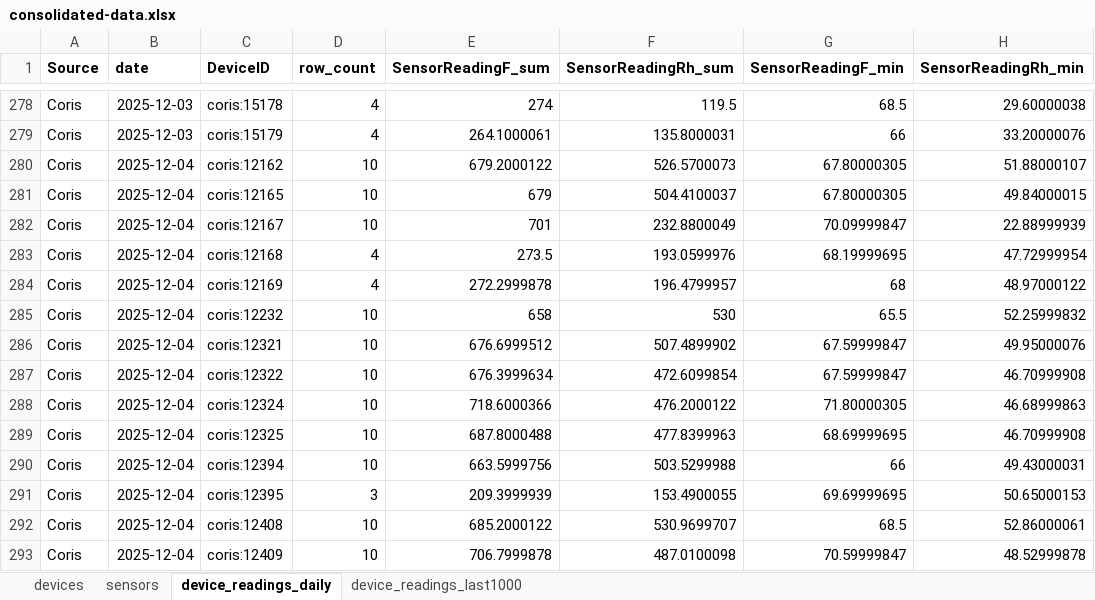
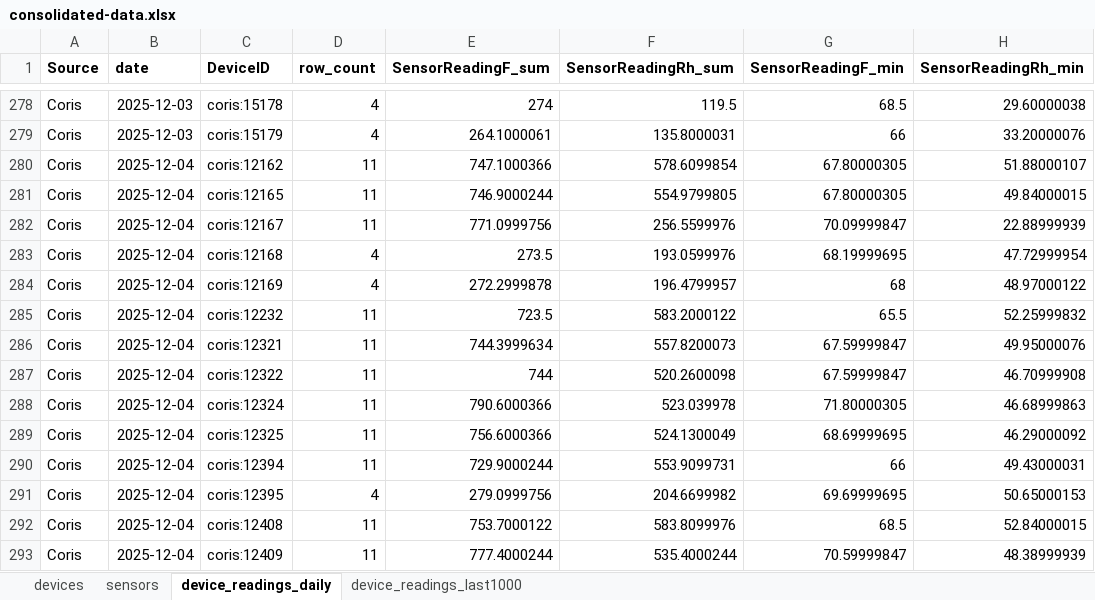
Before and after one commit to Environmental-Pipeline/environmental-sensor-poc, an Excel workbook: data/consolidated-data.xlsx, sheet device_readings_daily, drawn as a sheet; only a part is shown, gaps mark what is left out; values as stored, in another font and other column widths than the file's, no borders; the diff covers the shown part only; the diff names each change by its address in the sheet, - before the commit and + after, or states it on an @@ line.

```diff
--- a/data/consolidated-data.xlsx (sheet device_readings_daily)
+++ b/data/consolidated-data.xlsx (sheet device_readings_daily)
-D280:D282 (row_count): 10
+D280:D282 (row_count): 11
-E280 (SensorReadingF_sum): 679.2000122
+E280 (SensorReadingF_sum): 747.1000366
-F280 (SensorReadingRh_sum): 526.5700073
+F280 (SensorReadingRh_sum): 578.6099854
-E281 (SensorReadingF_sum): 679
+E281 (SensorReadingF_sum): 746.9000244
-F281 (SensorReadingRh_sum): 504.4100037
+F281 (SensorReadingRh_sum): 554.9799805
-E282 (SensorReadingF_sum): 701
+E282 (SensorReadingF_sum): 771.0999756
-F282 (SensorReadingRh_sum): 232.8800049
+F282 (SensorReadingRh_sum): 256.5599976
-D285:D290 (row_count): 10
+D285:D290 (row_count): 11
-E285 (SensorReadingF_sum): 658
+E285 (SensorReadingF_sum): 723.5
-F285 (SensorReadingRh_sum): 530
+F285 (SensorReadingRh_sum): 583.2000122
-E286 (SensorReadingF_sum): 676.6999512
+E286 (SensorReadingF_sum): 744.3999634
-F286 (SensorReadingRh_sum): 507.4899902
+F286 (SensorReadingRh_sum): 557.8200073
-E287 (SensorReadingF_sum): 676.3999634
+E287 (SensorReadingF_sum): 744
-F287 (SensorReadingRh_sum): 472.6099854
+F287 (SensorReadingRh_sum): 520.2600098
-E288 (SensorReadingF_sum): 718.6000366
+E288 (SensorReadingF_sum): 790.6000366
-F288 (SensorReadingRh_sum): 476.2000122
+F288 (SensorReadingRh_sum): 523.039978
-E289 (SensorReadingF_sum): 687.8000488
+E289 (SensorReadingF_sum): 756.6000366
-F289 (SensorReadingRh_sum): 477.8399963
+F289 (SensorReadingRh_sum): 524.1300049
-H289 (SensorReadingRh_min): 46.70999908
+H289 (SensorReadingRh_min): 46.29000092
-E290 (SensorReadingF_sum): 663.5999756
+E290 (SensorReadingF_sum): 729.9000244
-F290 (SensorReadingRh_sum): 503.5299988
+F290 (SensorReadingRh_sum): 553.9099731
-D291 (row_count): 3
+D291 (row_count): 4
-E291 (SensorReadingF_sum): 209.3999939
+E291 (SensorReadingF_sum): 279.0999756
-F291 (SensorReadingRh_sum): 153.4900055
+F291 (SensorReadingRh_sum): 204.6699982
-D292:D293 (row_count): 10
+D292:D293 (row_count): 11
-E292 (SensorReadingF_sum): 685.2000122
+E292 (SensorReadingF_sum): 753.7000122
-F292 (SensorReadingRh_sum): 530.9699707
+F292 (SensorReadingRh_sum): 583.8099976
-H292 (SensorReadingRh_min): 52.86000061
+H292 (SensorReadingRh_min): 52.84000015
-E293 (SensorReadingF_sum): 706.7999878
+E293 (SensorReadingF_sum): 777.4000244
-F293 (SensorReadingRh_sum): 487.0100098
+F293 (SensorReadingRh_sum): 535.4000244
-H293 (SensorReadingRh_min): 48.52999878
+H293 (SensorReadingRh_min): 48.38999939
```
Also changed, not shown: 401 edited cells elsewhere in this sheet, sheet device_readings_last1000, 8 other files.
